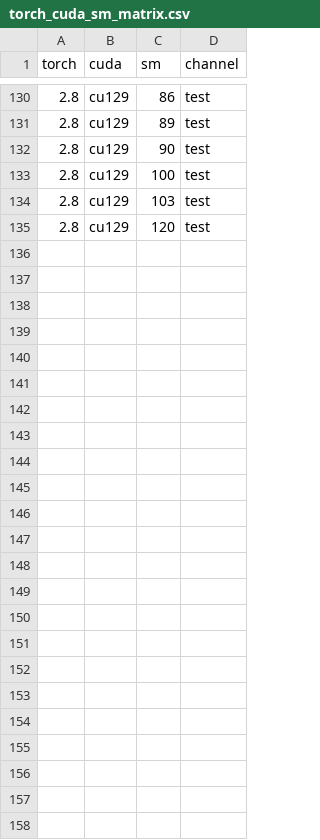
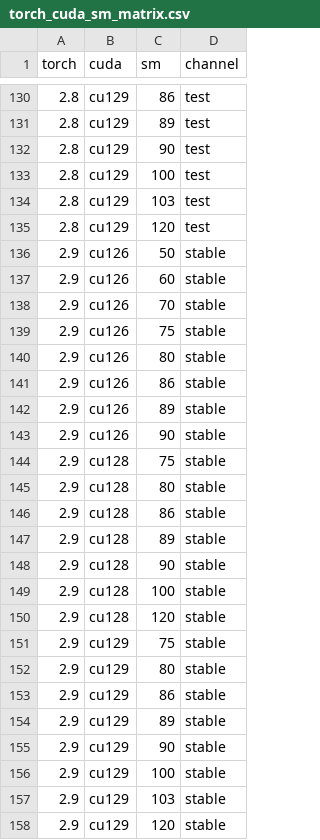
Before and after one commit to minamikik/flash-attention-prebuild, a CSV file: torch_cuda_sm_matrix.csv, drawn as a sheet; only a part is shown, gaps mark what is left out; the diff names each change by its address in the sheet, - before the commit and + after, or states it on an @@ line.

Commit message:
Update torch_cuda_sm_matrix.csv

```diff
--- a/torch_cuda_sm_matrix.csv
+++ b/torch_cuda_sm_matrix.csv
+row 136: 2.9 | cu126 | 50 | stable
+row 137: 2.9 | cu126 | 60 | stable
+row 138: 2.9 | cu126 | 70 | stable
+row 139: 2.9 | cu126 | 75 | stable
+row 140: 2.9 | cu126 | 80 | stable
+row 141: 2.9 | cu126 | 86 | stable
+row 142: 2.9 | cu126 | 89 | stable
+row 143: 2.9 | cu126 | 90 | stable
+row 144: 2.9 | cu128 | 75 | stable
+row 145: 2.9 | cu128 | 80 | stable
+row 146: 2.9 | cu128 | 86 | stable
+row 147: 2.9 | cu128 | 89 | stable
+row 148: 2.9 | cu128 | 90 | stable
+row 149: 2.9 | cu128 | 100 | stable
+row 150: 2.9 | cu128 | 120 | stable
+row 151: 2.9 | cu129 | 75 | stable
+row 152: 2.9 | cu129 | 80 | stable
+row 153: 2.9 | cu129 | 86 | stable
+row 154: 2.9 | cu129 | 89 | stable
+row 155: 2.9 | cu129 | 90 | stable
+row 156: 2.9 | cu129 | 100 | stable
+row 157: 2.9 | cu129 | 103 | stable
+row 158: 2.9 | cu129 | 120 | stable
```
